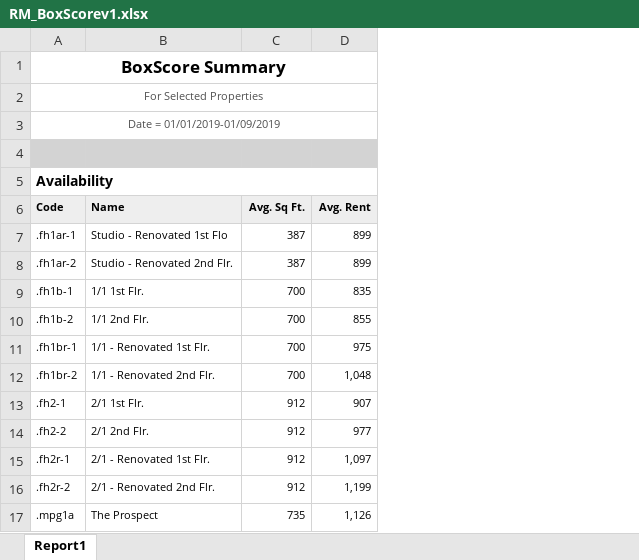
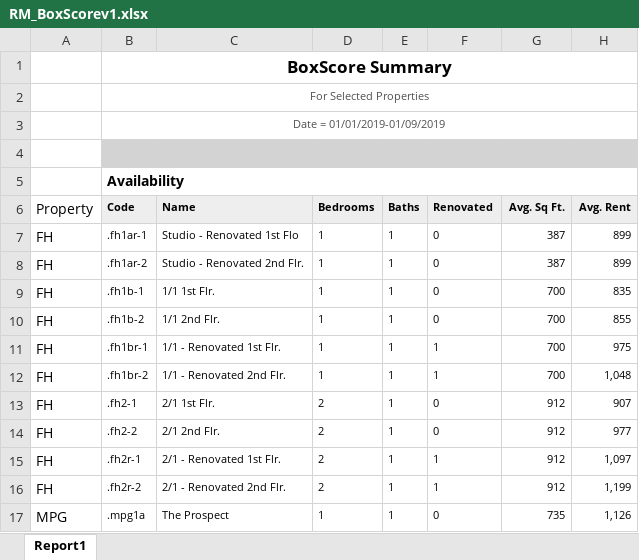
Before and after one commit to richinohio/Final_Project, an Excel workbook: RM_BoxScorev1.xlsx, sheet Report1, drawn as a sheet; only a part is shown; values as stored, in another font and other column widths than the file's, no borders; the diff names each change by its address in the sheet, - before the commit and + after, or states it on an @@ line.

```diff
--- a/RM_BoxScorev1.xlsx (sheet Report1)
+++ b/RM_BoxScorev1.xlsx (sheet Report1)
+column A (Property), rows 7-17: FH | FH | FH | FH | FH | FH | FH | FH | FH | FH | MPG
+column D (Bedrooms), rows 7-17: 1 | 1 | 1 | 1 | 1 | 1 | 2 | 2 | 2 | 2 | 1
+column E (Baths), rows 7-17: all 1
+column F (Renovated), rows 7-17: 0 | 0 | 0 | 0 | 1 | 1 | 0 | 0 | 1 | 1 | 0
```
Also changed, not shown: 5 other files.
